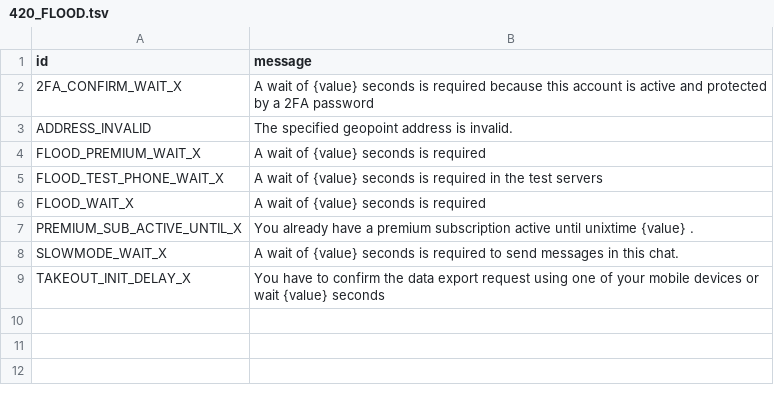
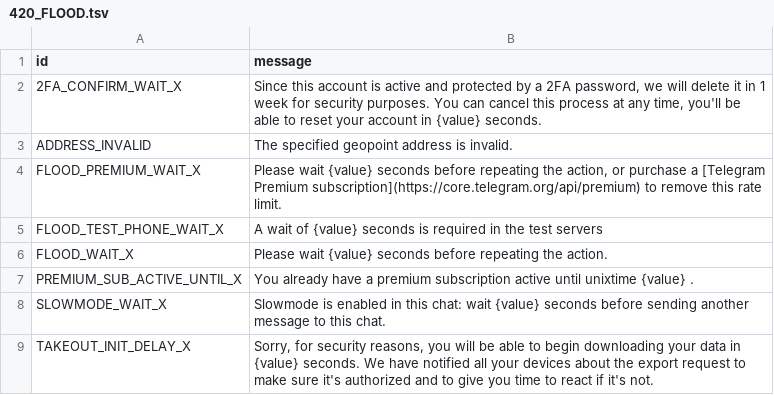
Before and after one commit to PyrogramMod/PyrogramMod, a TSV file: compiler/errors/source/420_FLOOD.tsv, drawn as a sheet.

```diff
--- a/compiler/errors/source/420_FLOOD.tsv
+++ b/compiler/errors/source/420_FLOOD.tsv
@@ -1,9 +1,9 @@
 id	message
-2FA_CONFIRM_WAIT_X	A wait of {value} seconds is required because this account is active and protected by a 2FA password
+2FA_CONFIRM_WAIT_X	Since this account is active and protected by a 2FA password, we will delete it in 1 week for security purposes. You can cancel this process at any time, you'll be able to reset your account in {value} seconds.
 ADDRESS_INVALID	The specified geopoint address is invalid.
-FLOOD_PREMIUM_WAIT_X	A wait of {value} seconds is required
+FLOOD_PREMIUM_WAIT_X	Please wait {value} seconds before repeating the action, or purchase a [Telegram Premium subscription](https://core.telegram.org/api/premium) to remove this rate limit.
 FLOOD_TEST_PHONE_WAIT_X	A wait of {value} seconds is required in the test servers
-FLOOD_WAIT_X	A wait of {value} seconds is required
+FLOOD_WAIT_X	Please wait {value} seconds before repeating the action.
 PREMIUM_SUB_ACTIVE_UNTIL_X	You already have a premium subscription active until unixtime {value} .
-SLOWMODE_WAIT_X	A wait of {value} seconds is required to send messages in this chat.
-TAKEOUT_INIT_DELAY_X	You have to confirm the data export request using one of your mobile devices or wait {value} seconds
+SLOWMODE_WAIT_X	Slowmode is enabled in this chat: wait {value} seconds before sending another message to this chat.
+TAKEOUT_INIT_DELAY_X	Sorry, for security reasons, you will be able to begin downloading your data in {value} seconds. We have notified all your devices about the export request to make sure it's authorized and to give you time to react if it's not.
```
Also changed, not shown: compiler/errors/source/400_BAD_REQUEST.tsv, compiler/errors/source/403_FORBIDDEN.tsv, 1 other file.
